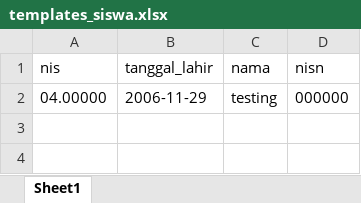
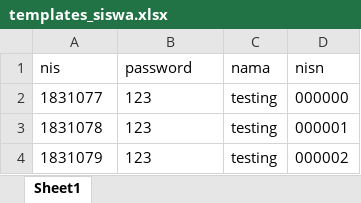
Before and after one commit to tedyfd/portal_akademik, an Excel workbook: excel/templates_siswa.xlsx, sheet Sheet1, drawn as a sheet; values as stored, in another font and other column widths than the file's, no borders; the diff names each change by its address in the sheet, - before the commit and + after, or states it on an @@ line.

```diff
--- a/excel/templates_siswa.xlsx (sheet Sheet1)
+++ b/excel/templates_siswa.xlsx (sheet Sheet1)
-B1: tanggal_lahir
+B1: password
-A2 (nis): 04.00000
+A2 (nis): 1831077
-B2 (password): 2006-11-29
+B2 (password): 123
+row 3: 1831078 | 123 | testing | 000001
+row 4: 1831079 | 123 | testing | 000002
```
Also changed, not shown: excel/templates_mid.xlsx, 17 other files.
